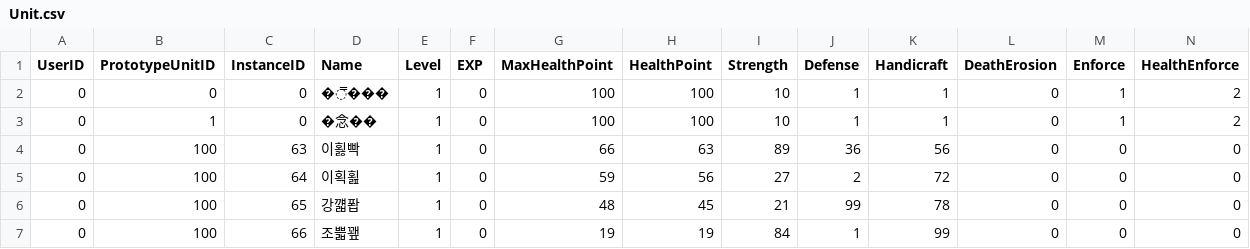
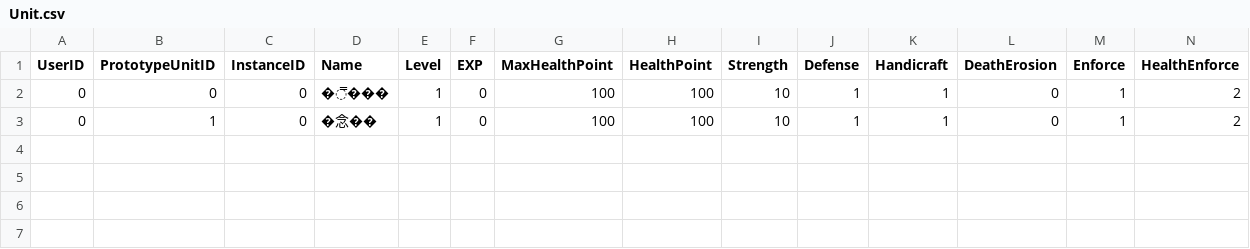
Before and after one commit to vliza321/DeathGuider, a CSV file: Assets/Resources/Unit.csv, drawn as a sheet; only a part is shown; rows hold the shown columns only; the diff names each change by its address in the sheet, - before the commit and + after, or states it on an @@ line.

```diff
--- a/Assets/Resources/Unit.csv
+++ b/Assets/Resources/Unit.csv
-row 4: 0 | 100 | 63 | 이횛빡 | 1 | 0 | 66 | 63 | 89 | 36 | 56 | 0 | 0 | 0
-row 5: 0 | 100 | 64 | 이획횚 | 1 | 0 | 59 | 56 | 27 | 2 | 72 | 0 | 0 | 0
-row 6: 0 | 100 | 65 | 강꺫퐙 | 1 | 0 | 48 | 45 | 21 | 99 | 78 | 0 | 0 | 0
-row 7: 0 | 100 | 66 | 조쁣꽾 | 1 | 0 | 19 | 19 | 84 | 1 | 99 | 0 | 0 | 0
```
Also changed, not shown: Assets/Resources/localUser.csv, 9 other files.
